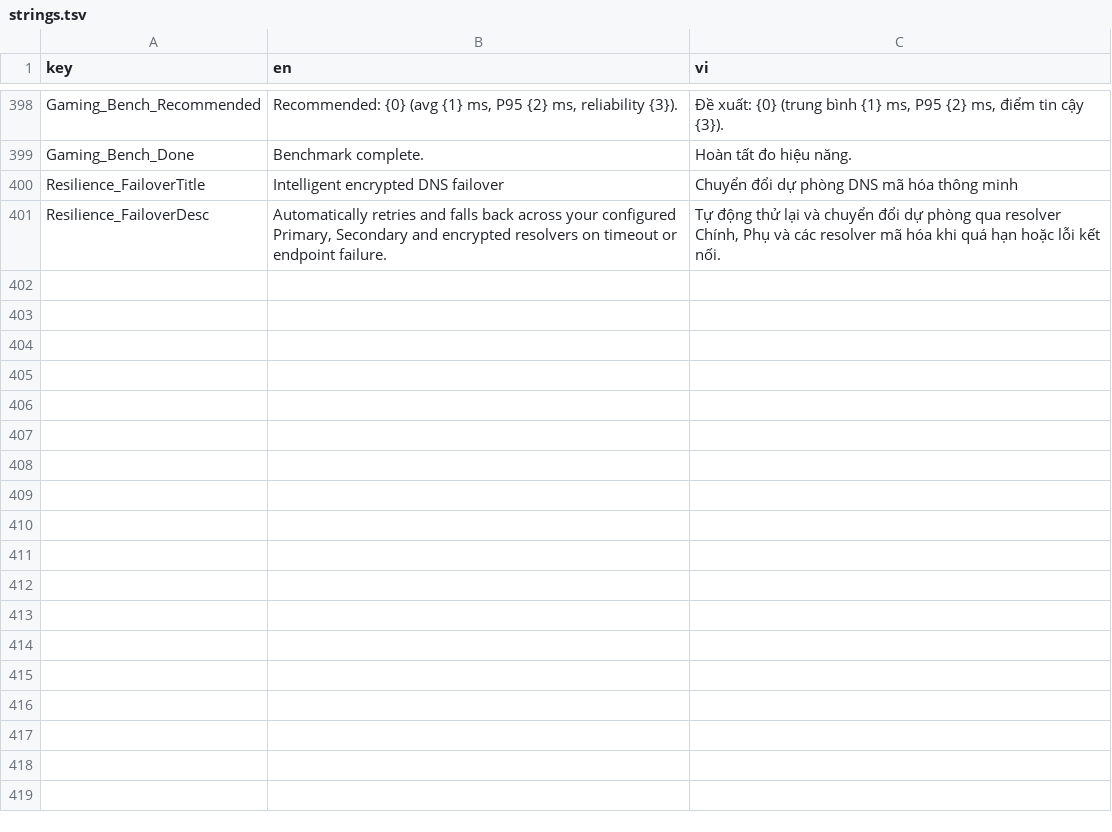
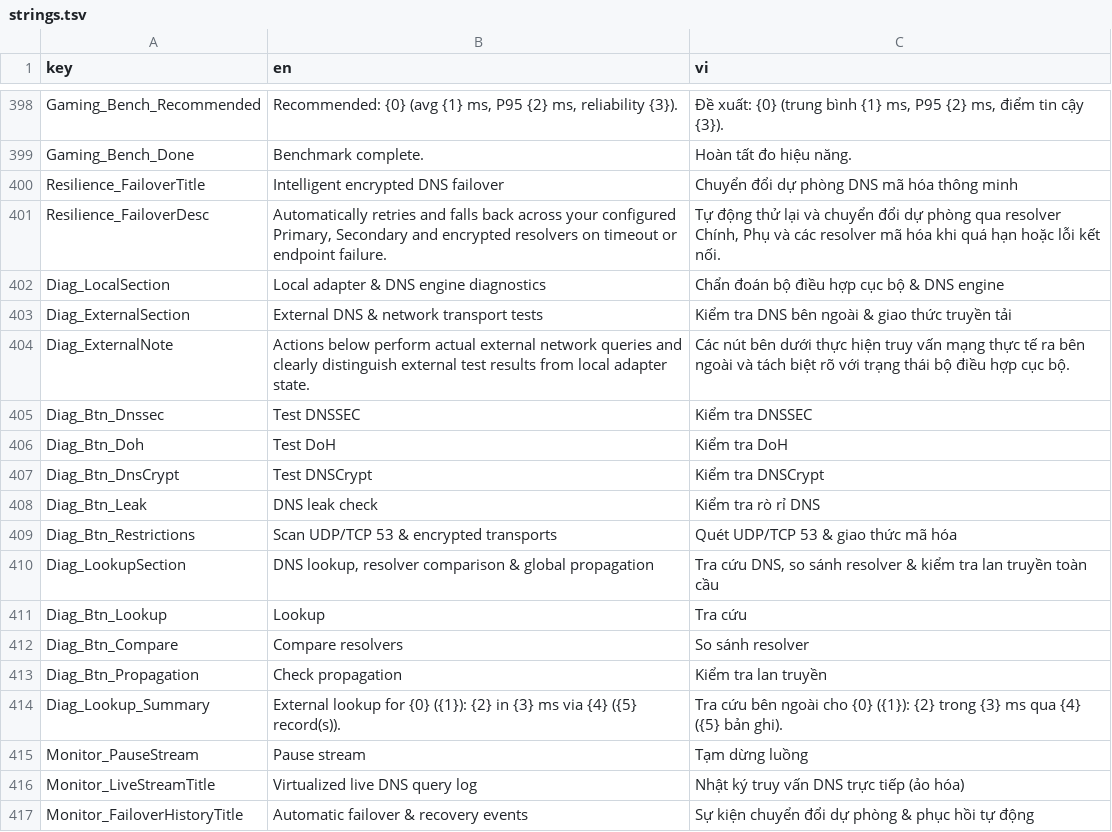
Before and after one commit to longtygu/JustCryptDns, a TSV file: tools/strings.tsv, drawn as a sheet; only a part is shown, gaps mark what is left out.

Commit message:
Phase 10: Network Diagnostics (lookup, DNSSEC, DoH/DNSCrypt, leak, propagation) & Virtualized Live Monitor

```diff
--- a/tools/strings.tsv
+++ b/tools/strings.tsv
@@ -401 +401,17 @@ Resilience_FailoverTitle|Intelligent encrypted DNS failover|Chuyển đổi dự
 Resilience_FailoverDesc|Automatically retries and falls back across your configured Primary, Secondary and encrypted resolvers on timeout or endpoint failure.|Tự động thử lại và chuyển đổi dự phòng qua resolver Chính, Phụ và các resolver mã hóa khi quá hạn hoặc lỗi kết nối.
+Diag_LocalSection|Local adapter & DNS engine diagnostics|Chẩn đoán bộ điều hợp cục bộ & DNS engine
+Diag_ExternalSection|External DNS & network transport tests|Kiểm tra DNS bên ngoài & giao thức truyền tải
+Diag_ExternalNote|Actions below perform actual external network queries and clearly distinguish external test results from local adapter state.|Các nút bên dưới thực hiện truy vấn mạng thực tế ra bên ngoài và tách biệt rõ với trạng thái bộ điều hợp cục bộ.
+Diag_Btn_Dnssec|Test DNSSEC|Kiểm tra DNSSEC
+Diag_Btn_Doh|Test DoH|Kiểm tra DoH
+Diag_Btn_DnsCrypt|Test DNSCrypt|Kiểm tra DNSCrypt
+Diag_Btn_Leak|DNS leak check|Kiểm tra rò rỉ DNS
+Diag_Btn_Restrictions|Scan UDP/TCP 53 & encrypted transports|Quét UDP/TCP 53 & giao thức mã hóa
+Diag_LookupSection|DNS lookup, resolver comparison & global propagation|Tra cứu DNS, so sánh resolver & kiểm tra lan truyền toàn cầu
+Diag_Btn_Lookup|Lookup|Tra cứu
+Diag_Btn_Compare|Compare resolvers|So sánh resolver
+Diag_Btn_Propagation|Check propagation|Kiểm tra lan truyền
+Diag_Lookup_Summary|External lookup for {0} ({1}): {2} in {3} ms via {4} ({5} record(s)).|Tra cứu bên ngoài cho {0} ({1}): {2} trong {3} ms qua {4} ({5} bản ghi).
+Monitor_PauseStream|Pause stream|Tạm dừng luồng
+Monitor_LiveStreamTitle|Virtualized live DNS query log|Nhật ký truy vấn DNS trực tiếp (ảo hóa)
+Monitor_FailoverHistoryTitle|Automatic failover & recovery events|Sự kiện chuyển đổi dự phòng & phục hồi tự động
```
Also changed, not shown: 21 other files.
